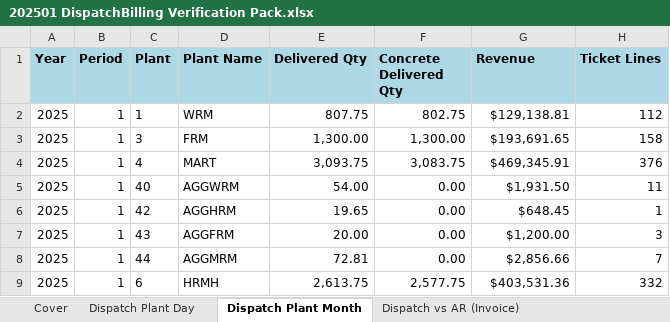
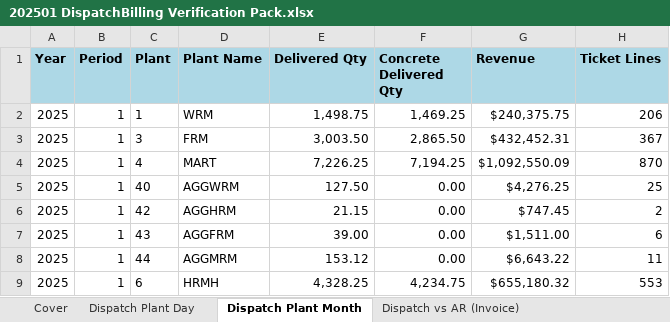
Before and after one commit to Montblanc-mogbot/montblanc-gtd-brain, an Excel workbook: Projects/tbh-report-catalog/reports/202501 DispatchBilling Verification Pack.xlsx, sheet Dispatch Plant Month, drawn as a sheet; values as stored, in another font and other column widths than the file's, no borders; the diff names each change by its address in the sheet, - before the commit and + after, or states it on an @@ line.

```diff
--- a/Projects/tbh-report-catalog/reports/202501 DispatchBilling Verification Pack.xlsx (sheet Dispatch Plant Month)
+++ b/Projects/tbh-report-catalog/reports/202501 DispatchBilling Verification Pack.xlsx (sheet Dispatch Plant Month)
-E2 (Delivered Qty): 807.75
+E2 (Delivered Qty): 1,498.75
-F2 (Concrete Delivered Qty): 802.75
+F2 (Concrete Delivered Qty): 1,469.25
-G2 (Revenue): $129,138.81
+G2 (Revenue): $240,375.75
-H2 (Ticket Lines): 112
+H2 (Ticket Lines): 206
-E3 (Delivered Qty): 1,300.00
+E3 (Delivered Qty): 3,003.50
-F3 (Concrete Delivered Qty): 1,300.00
+F3 (Concrete Delivered Qty): 2,865.50
-G3 (Revenue): $193,691.65
+G3 (Revenue): $432,452.31
-H3 (Ticket Lines): 158
+H3 (Ticket Lines): 367
-E4 (Delivered Qty): 3,093.75
+E4 (Delivered Qty): 7,226.25
-F4 (Concrete Delivered Qty): 3,083.75
+F4 (Concrete Delivered Qty): 7,194.25
-G4 (Revenue): $469,345.91
+G4 (Revenue): $1,092,550.09
-H4 (Ticket Lines): 376
+H4 (Ticket Lines): 870
-E5 (Delivered Qty): 54.00
+E5 (Delivered Qty): 127.50
-G5 (Revenue): $1,931.50
+G5 (Revenue): $4,276.25
-H5 (Ticket Lines): 11
+H5 (Ticket Lines): 25
-E6 (Delivered Qty): 19.65
+E6 (Delivered Qty): 21.15
-G6 (Revenue): $648.45
+G6 (Revenue): $747.45
-H6 (Ticket Lines): 1
+H6 (Ticket Lines): 2
-E7 (Delivered Qty): 20.00
+E7 (Delivered Qty): 39.00
-G7 (Revenue): $1,200.00
+G7 (Revenue): $1,511.00
-H7 (Ticket Lines): 3
+H7 (Ticket Lines): 6
-E8 (Delivered Qty): 72.81
+E8 (Delivered Qty): 153.12
-G8 (Revenue): $2,856.66
+G8 (Revenue): $6,643.22
-H8 (Ticket Lines): 7
+H8 (Ticket Lines): 11
-E9 (Delivered Qty): 2,613.75
+E9 (Delivered Qty): 4,328.25
-F9 (Concrete Delivered Qty): 2,577.75
+F9 (Concrete Delivered Qty): 4,234.75
-G9 (Revenue): $403,531.36
+G9 (Revenue): $655,180.32
-H9 (Ticket Lines): 332
+H9 (Ticket Lines): 553
```
Also changed, not shown: sheet Dispatch vs AR (Invoice), sheet Dispatch Plant Day, sheet Cover, 29 other files.
